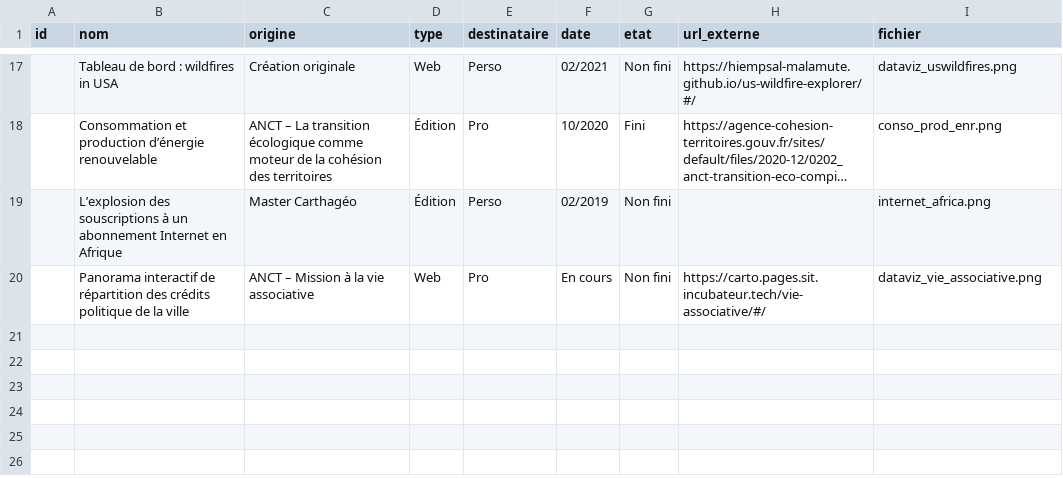
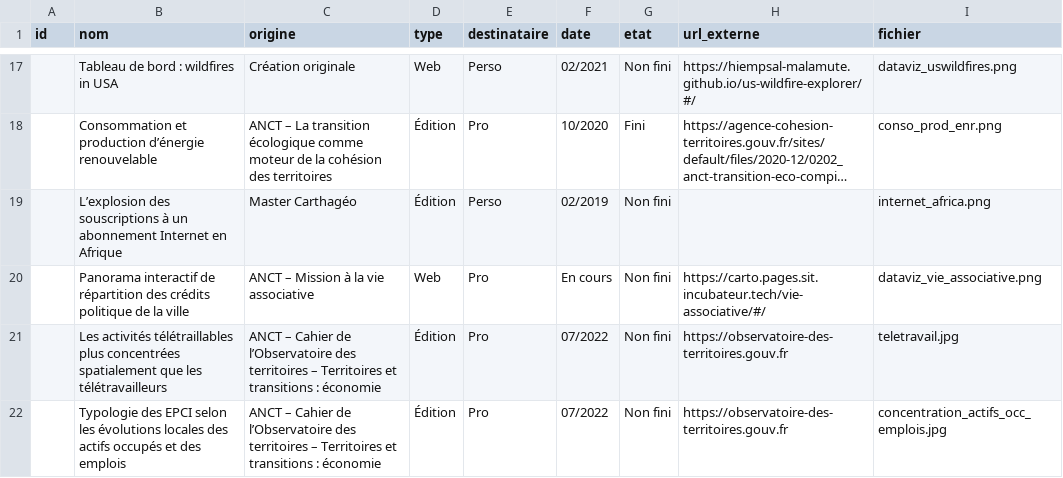
Before and after one commit to Hiempsal-malamute/portfolio, a CSV file: src/assets/creations.csv, drawn as a sheet; only a part is shown, gaps mark what is left out; long unchanged cells end in …; the diff names each change by its address in the sheet, - before the commit and + after, or states it on an @@ line.

```diff
--- a/src/assets/creations.csv
+++ b/src/assets/creations.csv
+row 21:  | Les activités télétraillables plus concentrées spatialement que les télétravailleurs | ANCT – Cahier de l’Observatoire des territoires – Territoires et transitions : économie | Édition | Pro | 07/2022 | Non fini | https://observatoire-des-territoires.gouv.fr | teletravail.jpg
+row 22:  | Typologie des EPCI selon les évolutions locales des actifs occupés et des emplois | ANCT – Cahier de l’Observatoire des territoires – Territoires et transitions : économie | Édition | Pro | 07/2022 | Non fini | https://observatoire-des-territoires.gouv.fr | concentration_actifs_occ_emplois.jpg
```
Also changed, not shown: 8 other files.
